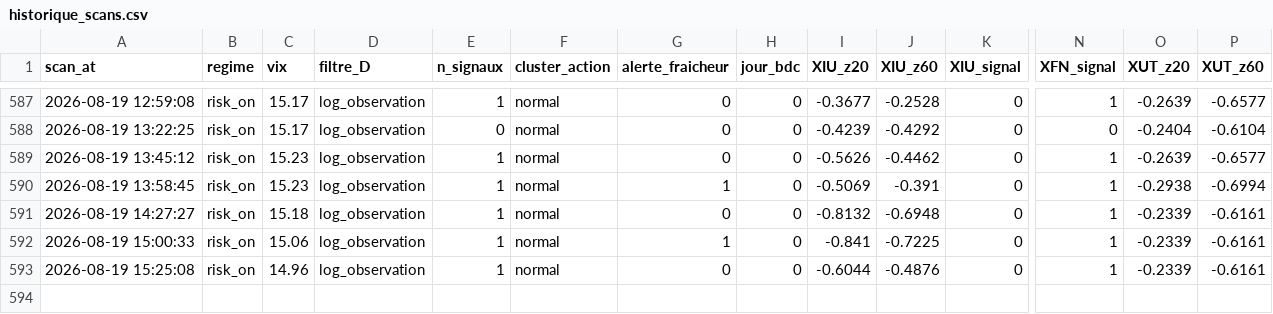
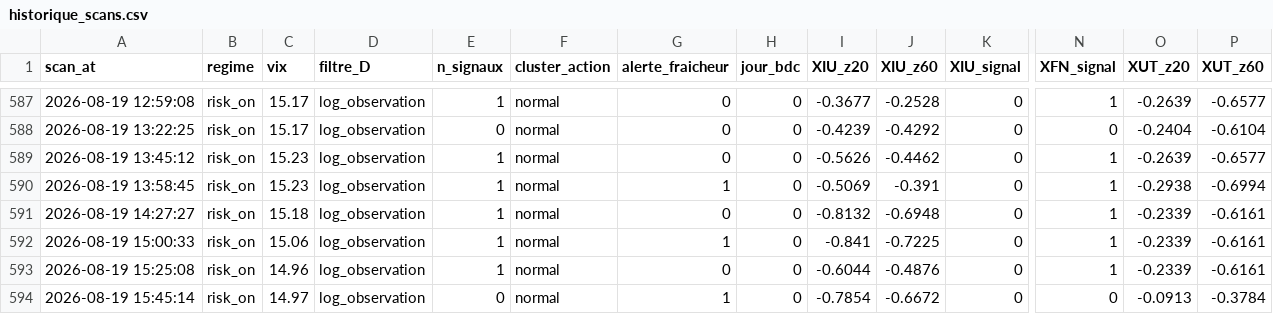
Before and after one commit to Syl77qc/tmx_automatic, a CSV file: historique_scans.csv, drawn as a sheet; only a part is shown, gaps mark what is left out; rows hold the shown columns only; the diff names each change by its address in the sheet, - before the commit and + after, or states it on an @@ line.

Commit message:
Scan + dashboard 2026-08-19 19:45 UTC

```diff
--- a/historique_scans.csv
+++ b/historique_scans.csv
+row 594: 2026-08-19 15:45:14 | risk_on | 14.97 | log_observation | 0 | normal | 1 | 0 | -0.7854 | -0.6672 | 0 | 0 | -0.0913 | -0.3784
```
Also changed, not shown: 4 other files.
